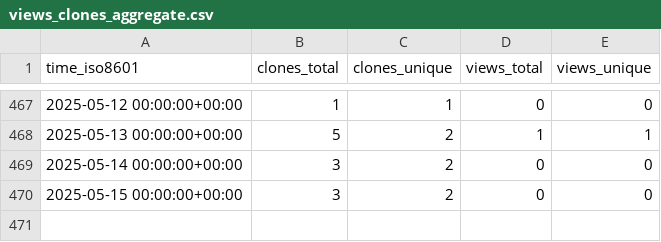
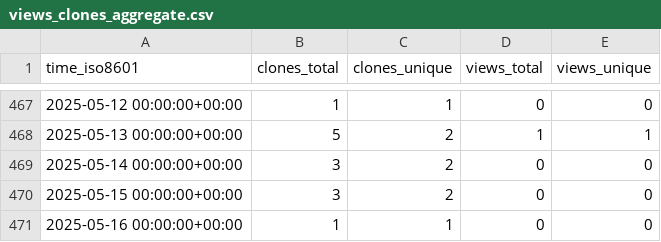
Before and after one commit to OSU-Nowlab/Flover, a CSV file: OSU-Nowlab/Flover/ghrs-data/views_clones_aggregate.csv, drawn as a sheet; only a part is shown, gaps mark what is left out.

```diff
--- a/OSU-Nowlab/Flover/ghrs-data/views_clones_aggregate.csv
+++ b/OSU-Nowlab/Flover/ghrs-data/views_clones_aggregate.csv
@@ -470 +470,2 @@ time_iso8601,clones_total,clones_unique,views_total,views_unique
 2025-05-15 00:00:00+00:00,3,2,0,0
+2025-05-16 00:00:00+00:00,1,1,0,0
```
Also changed, not shown: 1 other file.
